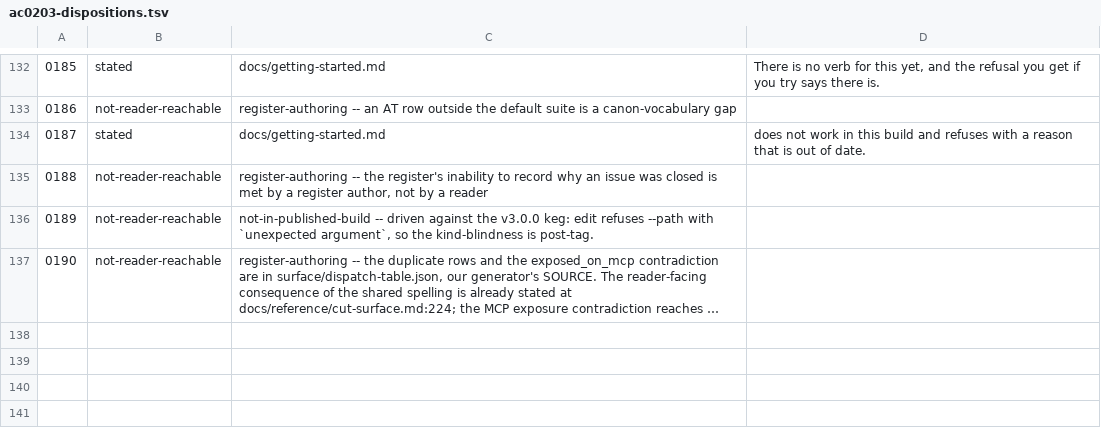
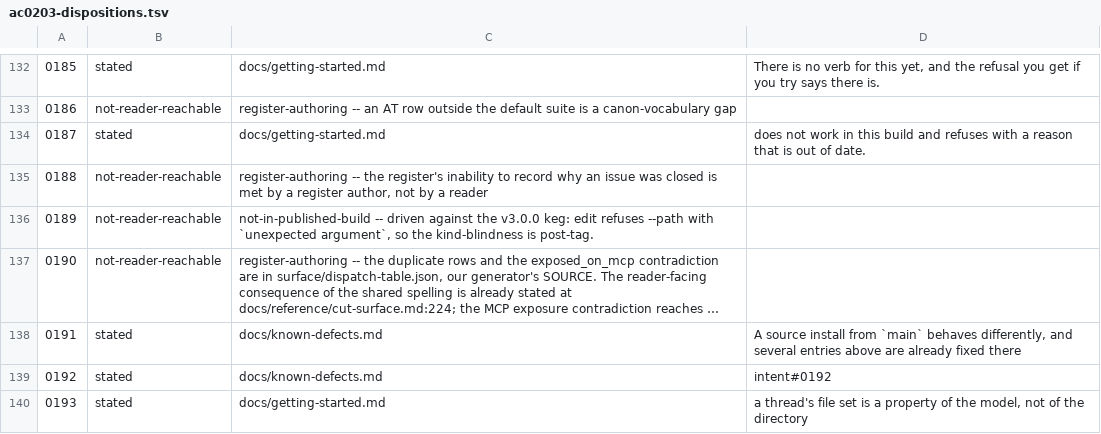
Before and after one commit to matthewsinclair/intent, a TSV file: intent/st/ST0056/parity/data/ac0203-dispositions.tsv, drawn as a sheet; only a part is shown, gaps mark what is left out; long unchanged cells end in …; the diff names each change by its address in the sheet, - before the commit and + after, or states it on an @@ line.

```diff
--- a/intent/st/ST0056/parity/data/ac0203-dispositions.tsv
+++ b/intent/st/ST0056/parity/data/ac0203-dispositions.tsv
+row 138: 0191 | stated | docs/known-defects.md | A source install from `main` behaves differently, and several entries above are already fixed there
+row 139: 0192 | stated | docs/known-defects.md | intent#0192
+row 140: 0193 | stated | docs/getting-started.md | a thread's file set is a property of the model, not of the directory
```
Also changed, not shown: 3 other files.
